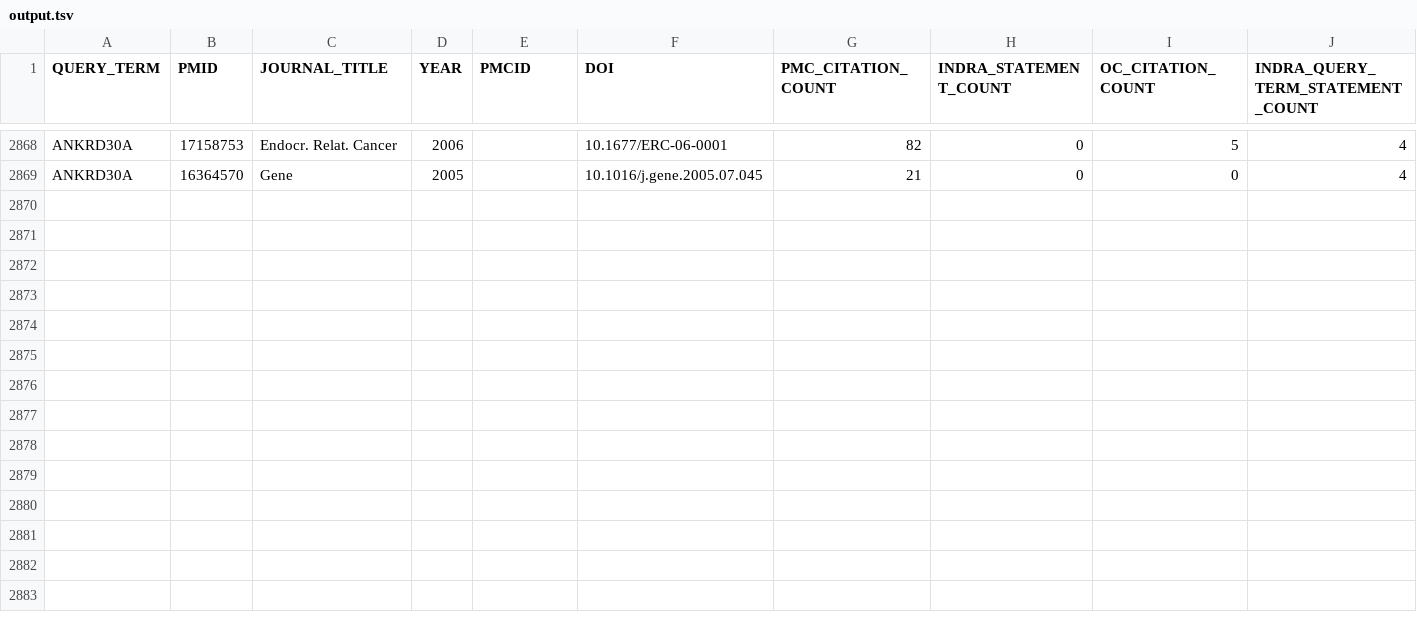
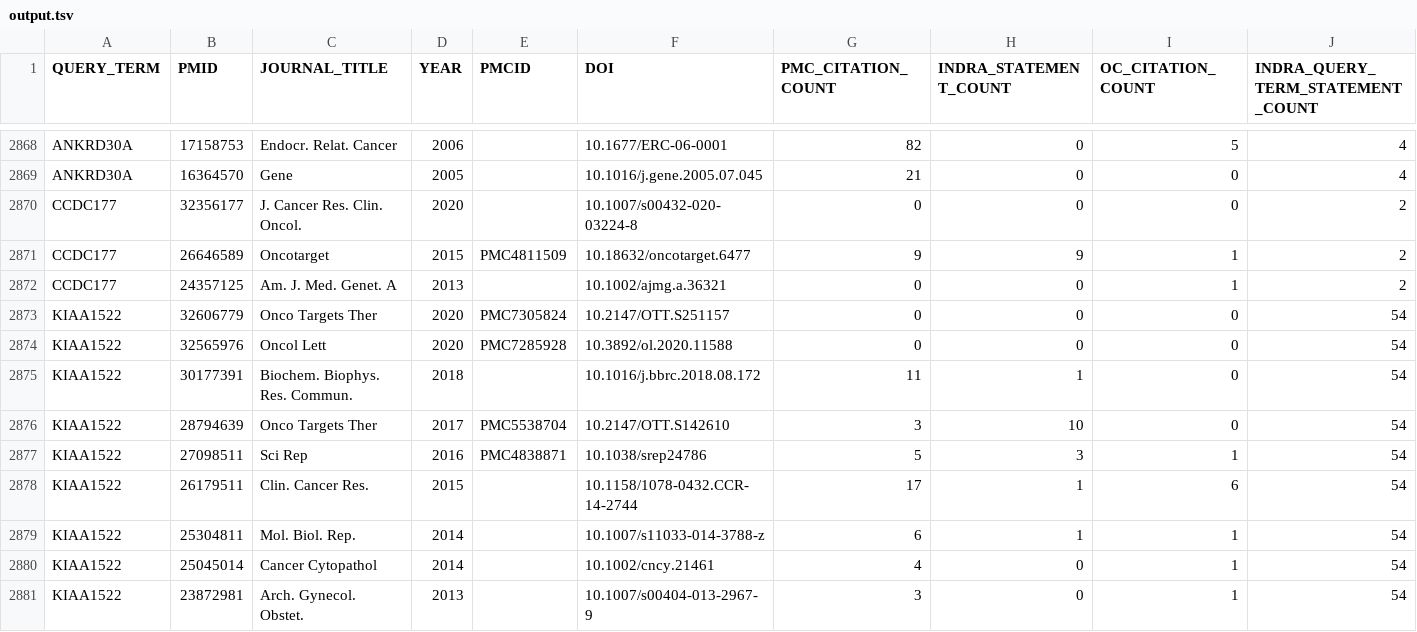
Before and after one commit to PritiShaw/Reactome-Failed-Queries-Processing, a TSV file: output.tsv, drawn as a sheet; only a part is shown, gaps mark what is left out; rows hold the shown columns only; the diff names each change by its address in the sheet, - before the commit and + after, or states it on an @@ line.

```diff
--- a/output.tsv
+++ b/output.tsv
+row 2870: CCDC177 | 32356177 | J. Cancer Res. Clin. Oncol. | 2020 |  | 10.1007/s00432-020-03224-8 | 0 | 0 | 0 | 2
+row 2871: CCDC177 | 26646589 | Oncotarget | 2015 | PMC4811509 | 10.18632/oncotarget.6477 | 9 | 9 | 1 | 2
+row 2872: CCDC177 | 24357125 | Am. J. Med. Genet. A | 2013 |  | 10.1002/ajmg.a.36321 | 0 | 0 | 1 | 2
+row 2873: KIAA1522 | 32606779 | Onco Targets Ther | 2020 | PMC7305824 | 10.2147/OTT.S251157 | 0 | 0 | 0 | 54
+row 2874: KIAA1522 | 32565976 | Oncol Lett | 2020 | PMC7285928 | 10.3892/ol.2020.11588 | 0 | 0 | 0 | 54
+row 2875: KIAA1522 | 30177391 | Biochem. Biophys. Res. Commun. | 2018 |  | 10.1016/j.bbrc.2018.08.172 | 11 | 1 | 0 | 54
+row 2876: KIAA1522 | 28794639 | Onco Targets Ther | 2017 | PMC5538704 | 10.2147/OTT.S142610 | 3 | 10 | 0 | 54
+row 2877: KIAA1522 | 27098511 | Sci Rep | 2016 | PMC4838871 | 10.1038/srep24786 | 5 | 3 | 1 | 54
+row 2878: KIAA1522 | 26179511 | Clin. Cancer Res. | 2015 |  | 10.1158/1078-0432.CCR-14-2744 | 17 | 1 | 6 | 54
+row 2879: KIAA1522 | 25304811 | Mol. Biol. Rep. | 2014 |  | 10.1007/s11033-014-3788-z | 6 | 1 | 1 | 54
+row 2880: KIAA1522 | 25045014 | Cancer Cytopathol | 2014 |  | 10.1002/cncy.21461 | 4 | 0 | 1 | 54
+row 2881: KIAA1522 | 23872981 | Arch. Gynecol. Obstet. | 2013 |  | 10.1007/s00404-013-2967-9 | 3 | 0 | 1 | 54
```
Also changed, not shown: 1 other file.
